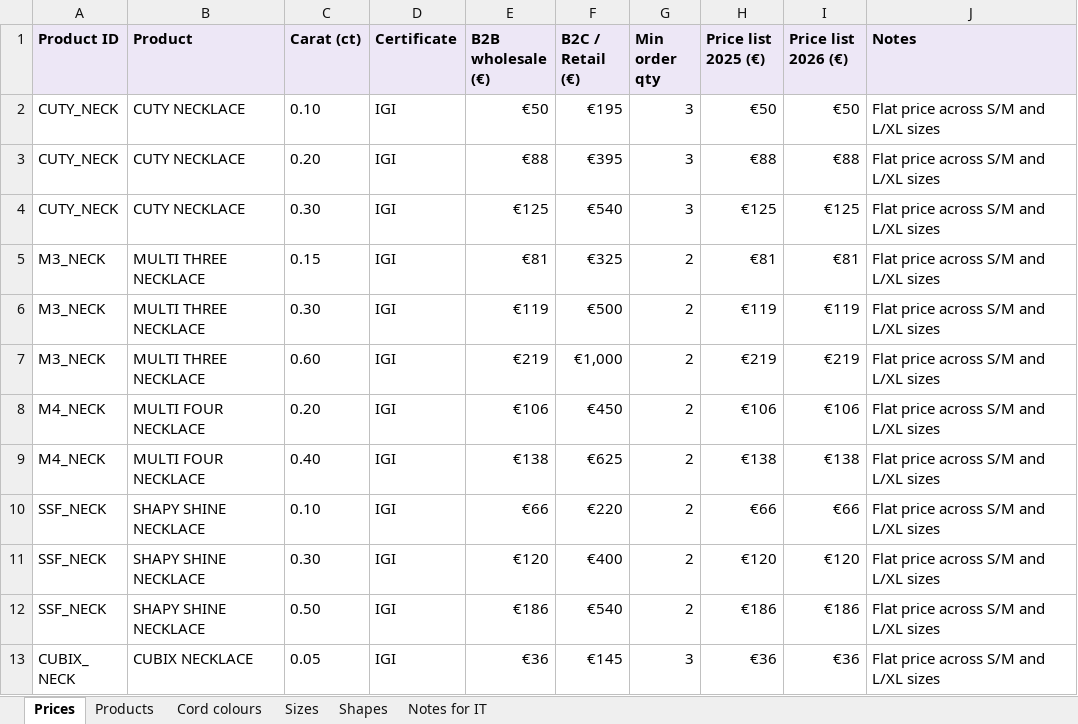
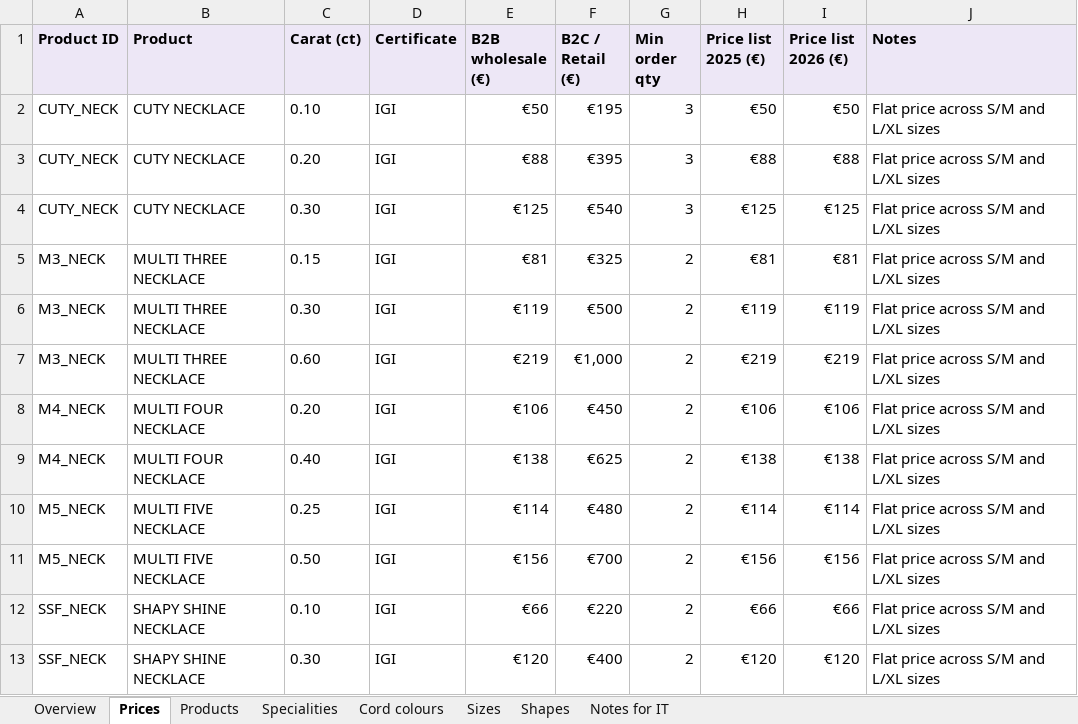
Before and after one commit to samuelsaleh/lovelab-mini-b2b, an Excel workbook: _reference-materials/Necklace_Full_Spec_IT.xlsx, sheet Prices, drawn as a sheet; only a part is shown; the shorter side is filled out with more unchanged rows; values as stored, in another font and other column widths than the file's, no borders; the diff names each change by its address in the sheet, - before the commit and + after, or states it on an @@ line.

```diff
--- a/_reference-materials/Necklace_Full_Spec_IT.xlsx (sheet Prices)
+++ b/_reference-materials/Necklace_Full_Spec_IT.xlsx (sheet Prices)
+sheet tab: Overview
+sheet tab: Specialities
+row 10: M5_NECK | MULTI FIVE NECKLACE | 0.25 | IGI | €114 | €480 | 2 | €114 | €114 | Flat price across S/M and L/XL sizes
+row 11: M5_NECK | MULTI FIVE NECKLACE | 0.50 | IGI | €156 | €700 | 2 | €156 | €156 | Flat price across S/M and L/XL sizes
```
Also changed, not shown: sheet Cord colours, sheet Products, sheet Notes for IT, sheet Sizes, 7 other files.
